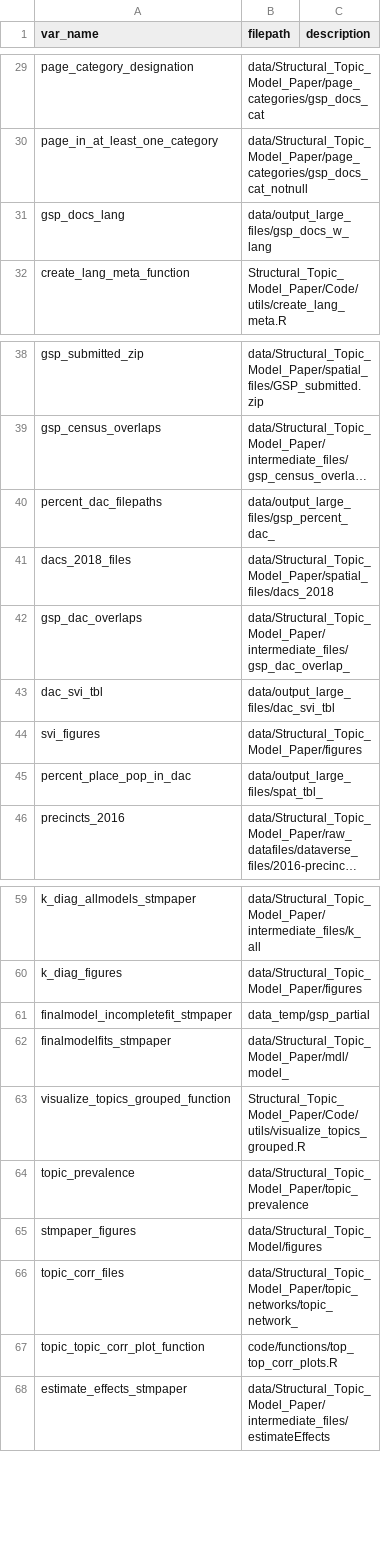
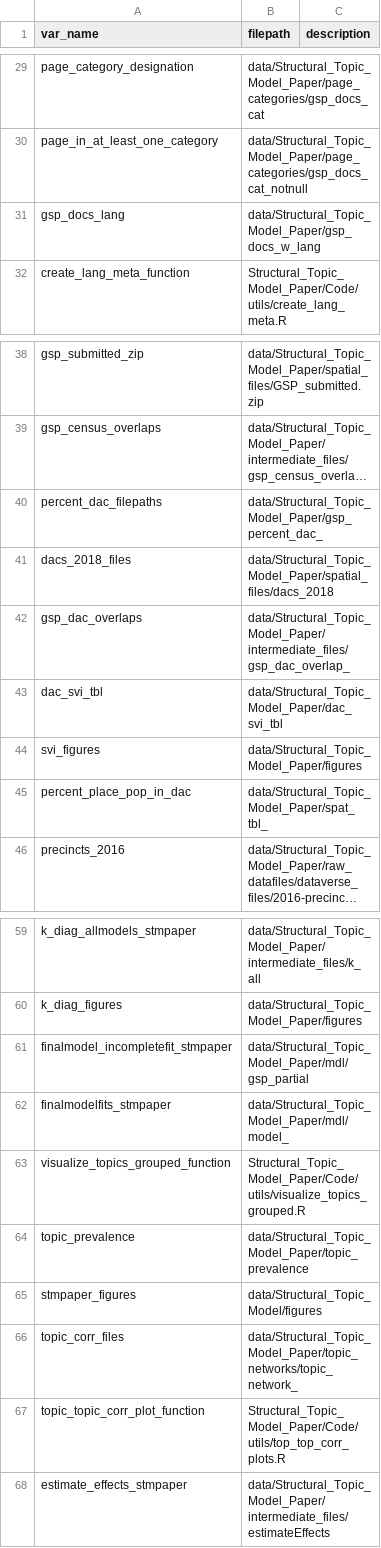
Before and after one commit to ucd-cepb/kings, a CSV file: filekey.csv, drawn as a sheet; only a part is shown, gaps mark what is left out; long unchanged cells end in …; the diff covers the shown part only; the diff names each change by its address in the sheet, - before the commit and + after, or states it on an @@ line.

Commit message:
ej paper filekey updates

```diff
--- a/filekey.csv
+++ b/filekey.csv
-B31 (filepath): data/output_large_files/gsp_docs_w_lang
+B31 (filepath): data/Structural_Topic_Model_Paper/gsp_docs_w_lang
-B40 (filepath): data/output_large_files/gsp_percent_dac_
+B40 (filepath): data/Structural_Topic_Model_Paper/gsp_percent_dac_
-B43 (filepath): data/output_large_files/dac_svi_tbl
+B43 (filepath): data/Structural_Topic_Model_Paper/dac_svi_tbl
-B45 (filepath): data/output_large_files/spat_tbl_
+B45 (filepath): data/Structural_Topic_Model_Paper/spat_tbl_
-B61 (filepath): data_temp/gsp_partial
+B61 (filepath): data/Structural_Topic_Model_Paper/mdl/gsp_partial
-B67 (filepath): code/functions/top_top_corr_plots.R
+B67 (filepath): Structural_Topic_Model_Paper/Code/utils/top_top_corr_plots.R
```
Also changed, not shown: 31 added rows and 1 edited cell elsewhere in this file.
